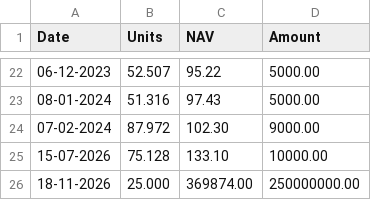
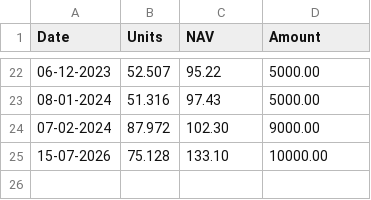
Before and after one commit to sumansourabhcsc/investment, a CSV file: mutualfund/axis_small_cap_fund/fund.csv, drawn as a sheet; only a part is shown, gaps mark what is left out.

Commit message:
Remove entry for 18-11-2026 from fund.csv
Removed an entry for the date 18-11-2026 from the fund data.

```diff
--- a/mutualfund/axis_small_cap_fund/fund.csv
+++ b/mutualfund/axis_small_cap_fund/fund.csv
@@ -25,2 +25 @@ Date,Units,NAV,Amount
 15-07-2026,75.128,133.10,10000.00
-18-11-2026,25.000,369874.00,250000000.00
```
